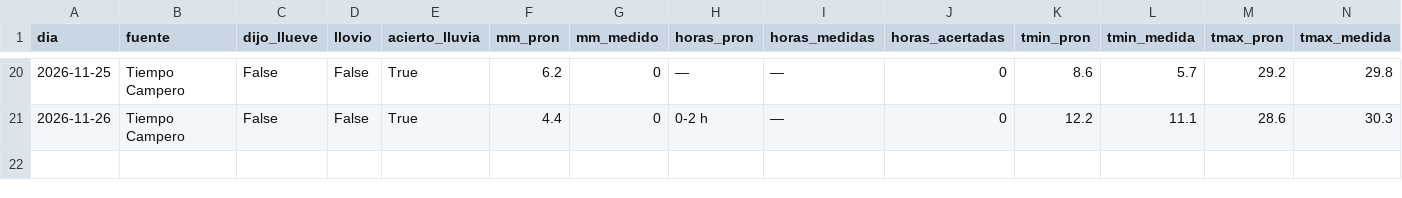
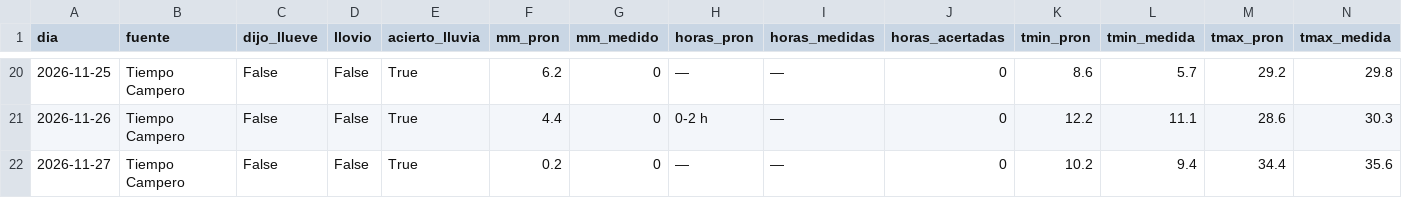
Before and after one commit to yayoar/tiempo-campero-datos, a CSV file: datos/duelo/registro.csv, drawn as a sheet; only a part is shown, gaps mark what is left out; rows hold the shown columns only; the diff names each change by its address in the sheet, - before the commit and + after, or states it on an @@ line.

```diff
--- a/datos/duelo/registro.csv
+++ b/datos/duelo/registro.csv
+row 22: 2026-11-27 | Tiempo Campero | False | False | True | 0.2 | 0 | — | — | 0 | 10.2 | 9.4 | 34.4 | 35.6
```
Also changed, not shown: 19 other files.
